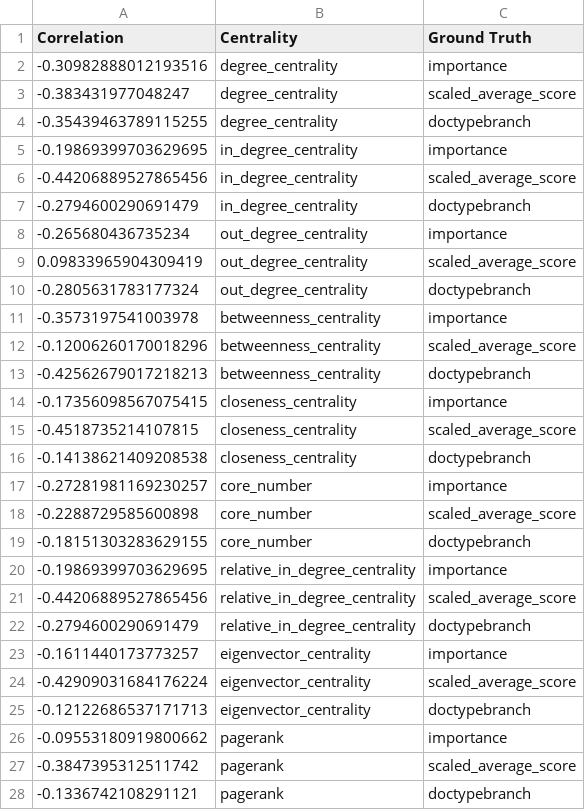
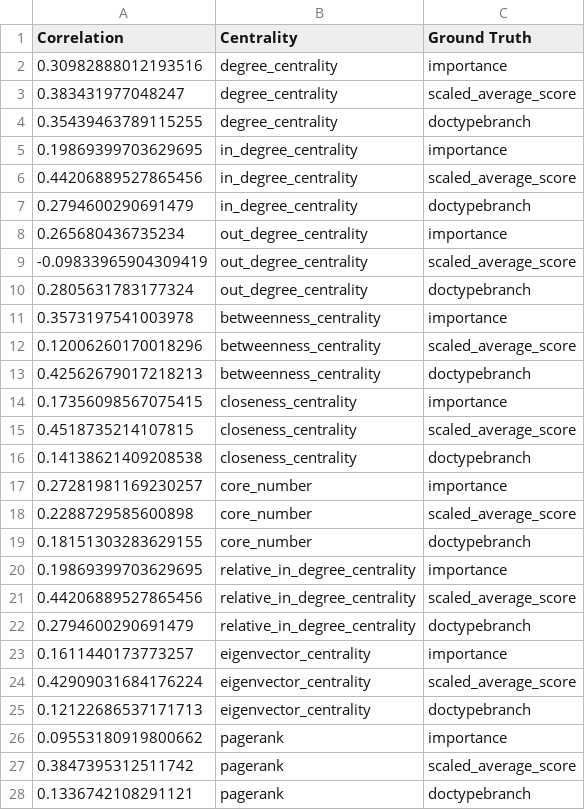
Before and after one commit to davidwickerhf/metricanalysis, a CSV file: notebooks/correlations_doctypebranch.csv, drawn as a sheet; only a part is shown; the diff covers the shown part only.

Commit message:
Fix correlations

```diff
--- a/notebooks/correlations_doctypebranch.csv
+++ b/notebooks/correlations_doctypebranch.csv
@@ -1,28 +1,28 @@
 Correlation,Centrality,Ground Truth
--0.30982888012193516,degree_centrality,importance
--0.383431977048247,degree_centrality,scaled_average_score
--0.35439463789115255,degree_centrality,doctypebranch
--0.19869399703629695,in_degree_centrality,importance
--0.44206889527865456,in_degree_centrality,scaled_average_score
--0.2794600290691479,in_degree_centrality,doctypebranch
--0.265680436735234,out_degree_centrality,importance
-0.09833965904309419,out_degree_centrality,scaled_average_score
--0.2805631783177324,out_degree_centrality,doctypebranch
--0.3573197541003978,betweenness_centrality,importance
--0.12006260170018296,betweenness_centrality,scaled_average_score
--0.42562679017218213,betweenness_centrality,doctypebranch
--0.17356098567075415,closeness_centrality,importance
--0.4518735214107815,closeness_centrality,scaled_average_score
--0.14138621409208538,closeness_centrality,doctypebranch
--0.27281981169230257,core_number,importance
--0.2288729585600898,core_number,scaled_average_score
--0.18151303283629155,core_number,doctypebranch
--0.19869399703629695,relative_in_degree_centrality,importance
--0.44206889527865456,relative_in_degree_centrality,scaled_average_score
--0.2794600290691479,relative_in_degree_centrality,doctypebranch
--0.1611440173773257,eigenvector_centrality,importance
--0.42909031684176224,eigenvector_centrality,scaled_average_score
--0.12122686537171713,eigenvector_centrality,doctypebranch
--0.09553180919800662,pagerank,importance
--0.3847395312511742,pagerank,scaled_average_score
--0.1336742108291121,pagerank,doctypebranch
+0.30982888012193516,degree_centrality,importance
+0.383431977048247,degree_centrality,scaled_average_score
+0.35439463789115255,degree_centrality,doctypebranch
+0.19869399703629695,in_degree_centrality,importance
+0.44206889527865456,in_degree_centrality,scaled_average_score
+0.2794600290691479,in_degree_centrality,doctypebranch
+0.265680436735234,out_degree_centrality,importance
+-0.09833965904309419,out_degree_centrality,scaled_average_score
+0.2805631783177324,out_degree_centrality,doctypebranch
+0.3573197541003978,betweenness_centrality,importance
+0.12006260170018296,betweenness_centrality,scaled_average_score
+0.42562679017218213,betweenness_centrality,doctypebranch
+0.17356098567075415,closeness_centrality,importance
+0.4518735214107815,closeness_centrality,scaled_average_score
+0.14138621409208538,closeness_centrality,doctypebranch
+0.27281981169230257,core_number,importance
+0.2288729585600898,core_number,scaled_average_score
+0.18151303283629155,core_number,doctypebranch
+0.19869399703629695,relative_in_degree_centrality,importance
+0.44206889527865456,relative_in_degree_centrality,scaled_average_score
+0.2794600290691479,relative_in_degree_centrality,doctypebranch
+0.1611440173773257,eigenvector_centrality,importance
+0.42909031684176224,eigenvector_centrality,scaled_average_score
+0.12122686537171713,eigenvector_centrality,doctypebranch
+0.09553180919800662,pagerank,importance
+0.3847395312511742,pagerank,scaled_average_score
+0.1336742108291121,pagerank,doctypebranch
```
Also changed, not shown: 12 edited cells elsewhere in this file, notebooks/correlations_importance.csv, notebooks/correlations_scaled_average_score.csv, 4 other files.
